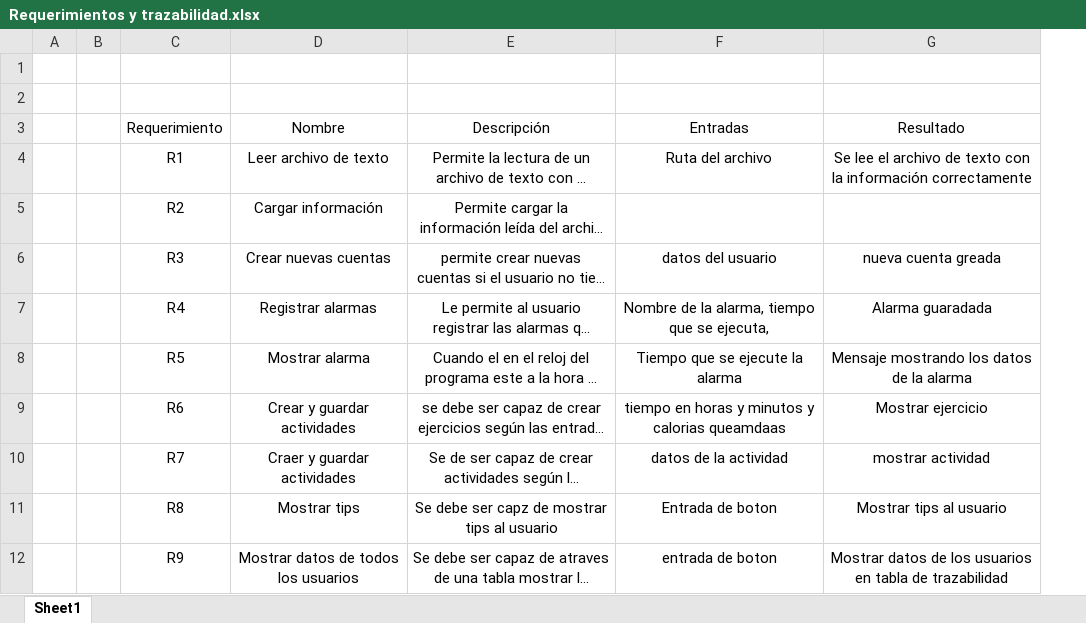
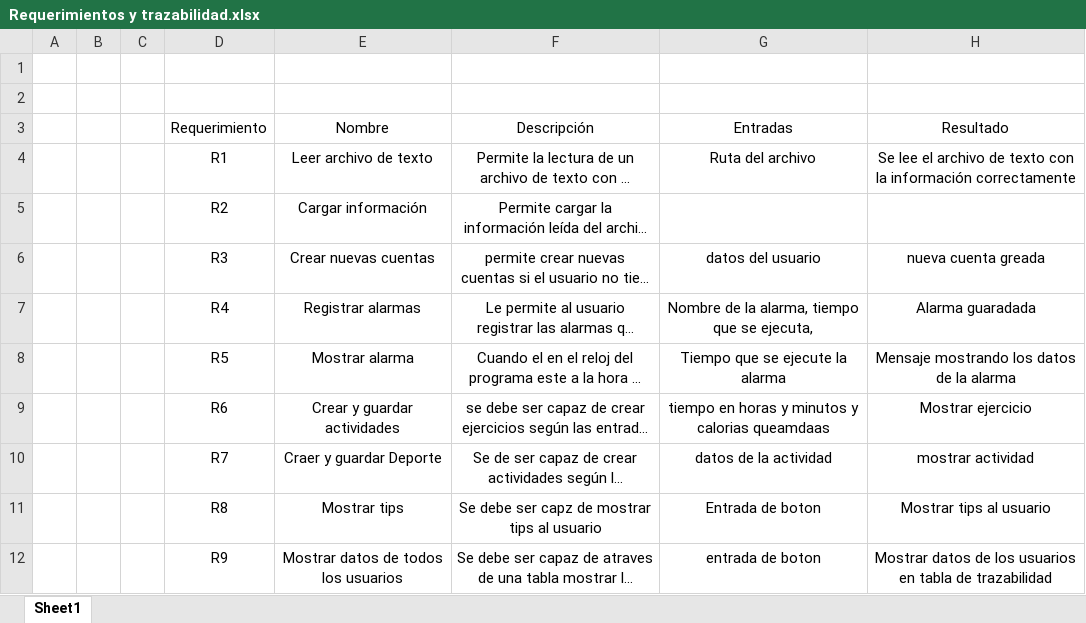
Before and after one commit to MateoL7/u-life, an Excel workbook: docs/Requerimientos y trazabilidad.xlsx, sheet Sheet1, drawn as a sheet; only a part is shown; long unchanged cells end in …; values as stored, in another font and other column widths than the file's, no borders; addresses are those after the commit; the diff covers the shown part only; the diff names each change by its address in the sheet, - before the commit and + after, or states it on an @@ line.

```diff
--- a/docs/Requerimientos y trazabilidad.xlsx (sheet Sheet1)
+++ b/docs/Requerimientos y trazabilidad.xlsx (sheet Sheet1)
+column C, empty
-E10: Craer y guardar actividades
+E10: Craer y guardar Deporte
```
Also changed, not shown: 25 added rows elsewhere in this sheet.
